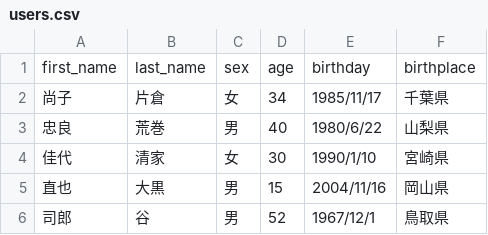
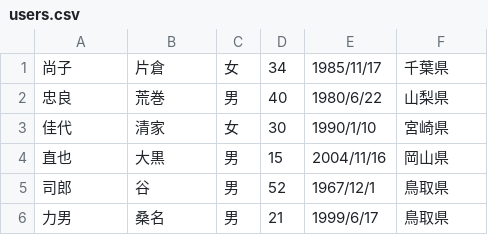
Before and after one commit to yunosuken/sample-data, a CSV file: mysql_training/users.csv, drawn as a sheet; only a part is shown; the shorter side is filled out with more unchanged rows.

Commit message:
ヘッダー削除

```diff
--- a/mysql_training/users.csv
+++ b/mysql_training/users.csv
@@ -1,2 +1 @@
-first_name,last_name,sex,age,birthday,birthplace
 尚子,片倉,女,34,1985/11/17,千葉県
```
